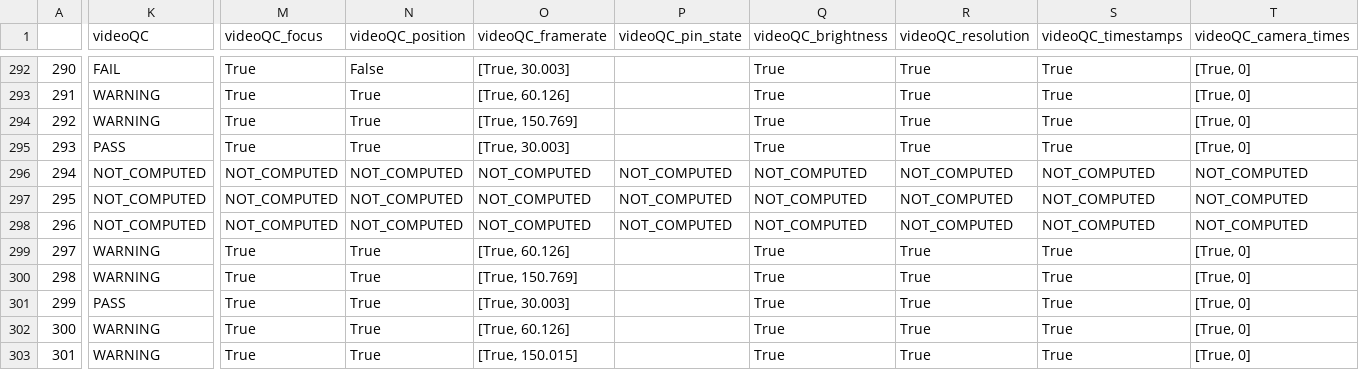
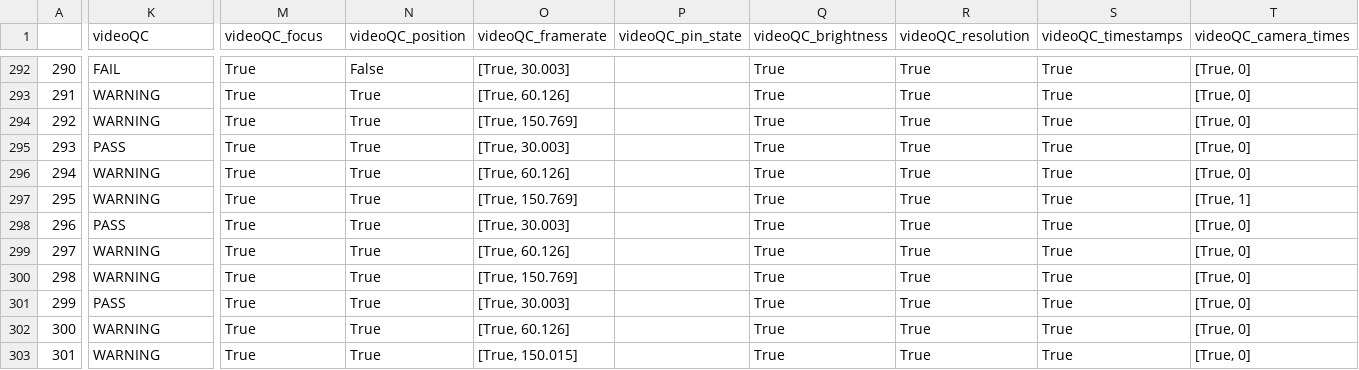
Before and after one commit to int-brain-lab/paper-brain-wide-map, a CSV file: data_checks/check_video_data.csv, drawn as a sheet; only a part is shown, gaps mark what is left out; the diff covers the shown part only; the diff names each change by its address in the sheet, - before the commit and + after, or states it on an @@ line.

```diff
--- a/data_checks/check_video_data.csv
+++ b/data_checks/check_video_data.csv
-K296:K297 (videoQC): NOT_COMPUTED
+K296:K297 (videoQC): WARNING
-M296:M298 (videoQC_focus): NOT_COMPUTED
+M296:M298 (videoQC_focus): True
-N296:N298 (videoQC_position): NOT_COMPUTED
+N296:N298 (videoQC_position): True
-O296 (videoQC_framerate): NOT_COMPUTED
+O296 (videoQC_framerate): [True, 60.126]
-P296:P298 (videoQC_pin_state): NOT_COMPUTED
+P296:P298 (videoQC_pin_state): (empty)
-Q296:Q298 (videoQC_brightness): NOT_COMPUTED
+Q296:Q298 (videoQC_brightness): True
-R296:R298 (videoQC_resolution): NOT_COMPUTED
+R296:R298 (videoQC_resolution): True
-S296:S298 (videoQC_timestamps): NOT_COMPUTED
+S296:S298 (videoQC_timestamps): True
-T296 (videoQC_camera_times): NOT_COMPUTED
+T296 (videoQC_camera_times): [True, 0]
-O297 (videoQC_framerate): NOT_COMPUTED
+O297 (videoQC_framerate): [True, 150.769]
-T297 (videoQC_camera_times): NOT_COMPUTED
+T297 (videoQC_camera_times): [True, 1]
-K298 (videoQC): NOT_COMPUTED
+K298 (videoQC): PASS
-O298 (videoQC_framerate): NOT_COMPUTED
+O298 (videoQC_framerate): [True, 30.003]
-T298 (videoQC_camera_times): NOT_COMPUTED
+T298 (videoQC_camera_times): [True, 0]
```
Also changed, not shown: 83 edited cells elsewhere in this file, data_checks/check_behaviour_data.csv, 1 other file.
